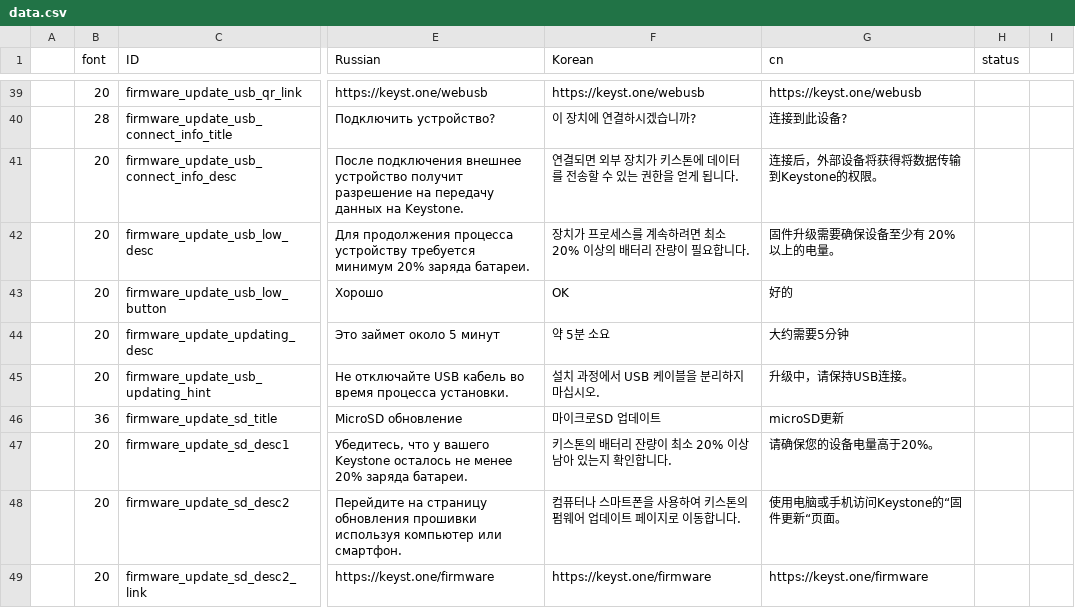
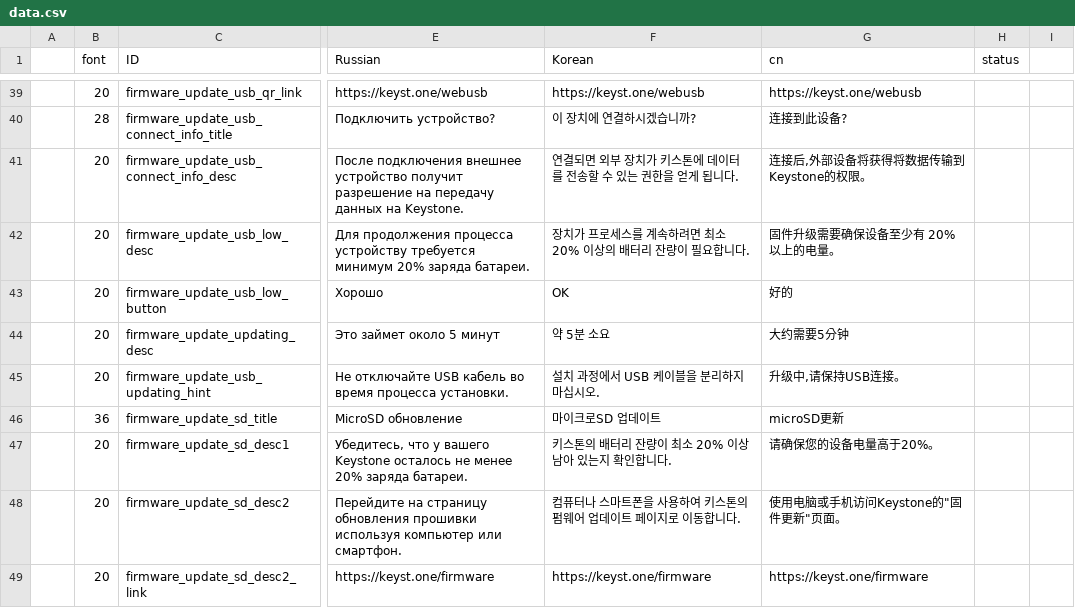
Before and after one commit to KeystoneHQ/keystone3-firmware, a CSV file: src/ui/lv_i18n/data.csv, drawn as a sheet; only a part is shown, gaps mark what is left out; the diff covers the shown part only; the diff names each change by its address in the sheet, - before the commit and + after, or states it on an @@ line.

```diff
--- a/src/ui/lv_i18n/data.csv
+++ b/src/ui/lv_i18n/data.csv
-G41 (cn): 连接后，外部设备将获得将数据传输到Keystone的权限。
+G41 (cn): 连接后,外部设备将获得将数据传输到Keystone的权限。
-G45 (cn): 升级中，请保持USB连接。
+G45 (cn): 升级中,请保持USB连接。
-G48 (cn): 使用电脑或手机访问Keystone的“固件更新“页面。
+G48 (cn): 使用电脑或手机访问Keystone的"固件更新"页面。
```
Also changed, not shown: 124 edited cells elsewhere in this file, 4 other files.
